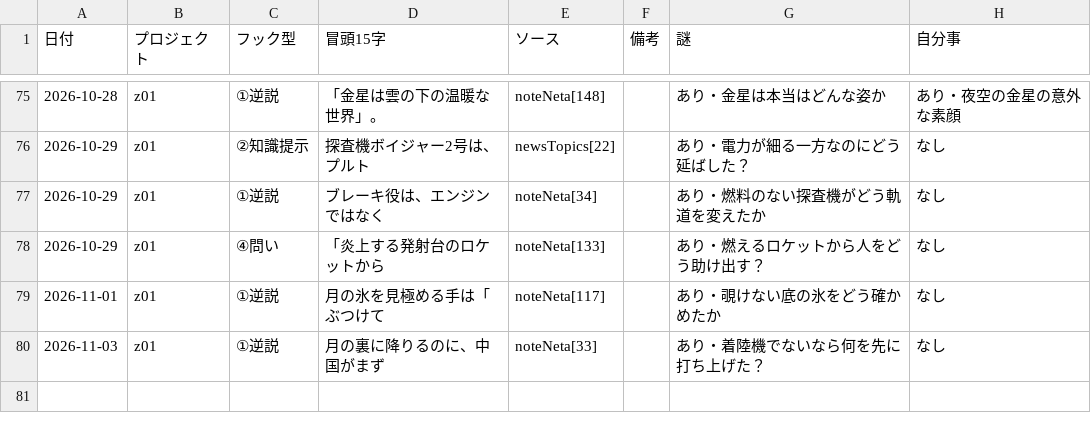
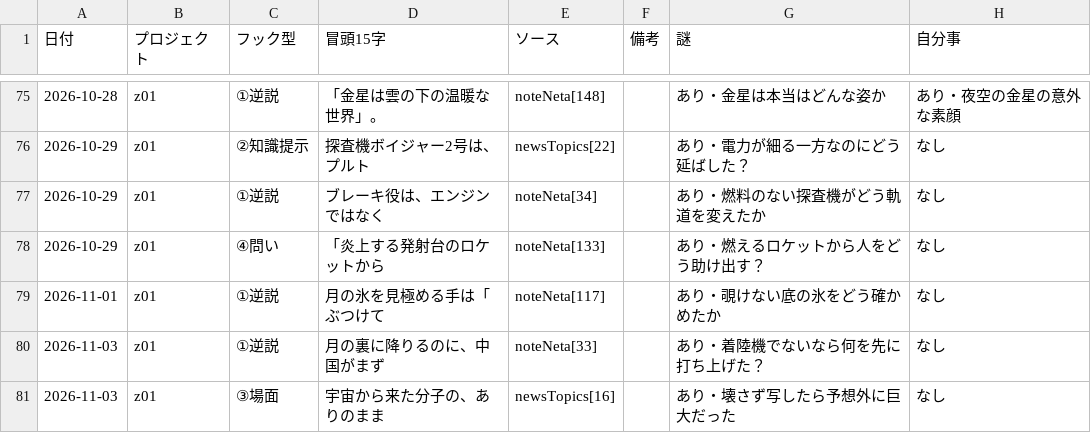
Before and after one commit to useakat/xClaude, a CSV file: logs/hook_records.csv, drawn as a sheet; only a part is shown, gaps mark what is left out; the diff names each change by its address in the sheet, - before the commit and + after, or states it on an @@ line.

```diff
--- a/logs/hook_records.csv
+++ b/logs/hook_records.csv
+row 81: 2026-11-03 | z01 | ③場面 | 宇宙から来た分子の、ありのまま | newsTopics[16] |  | あり・壊さず写したら予想外に巨大だった | なし
```
